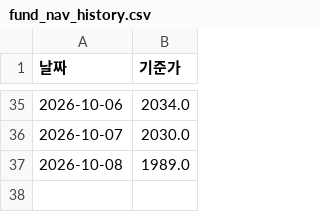
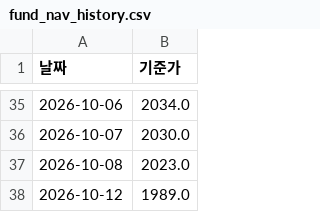
Before and after one commit to frel7022-png/Ochestration, a CSV file: fund_nav_history.csv, drawn as a sheet; only a part is shown, gaps mark what is left out.

```diff
--- a/fund_nav_history.csv
+++ b/fund_nav_history.csv
@@ -36,2 +36,3 @@
 2026-10-07,2030.0
-2026-10-08,1989.0
+2026-10-08,2023.0
+2026-10-12,1989.0
```
